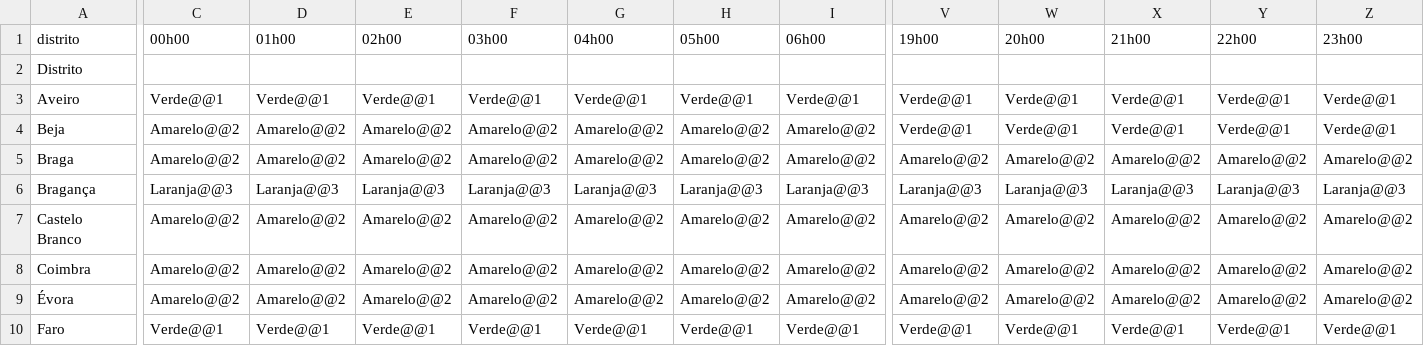
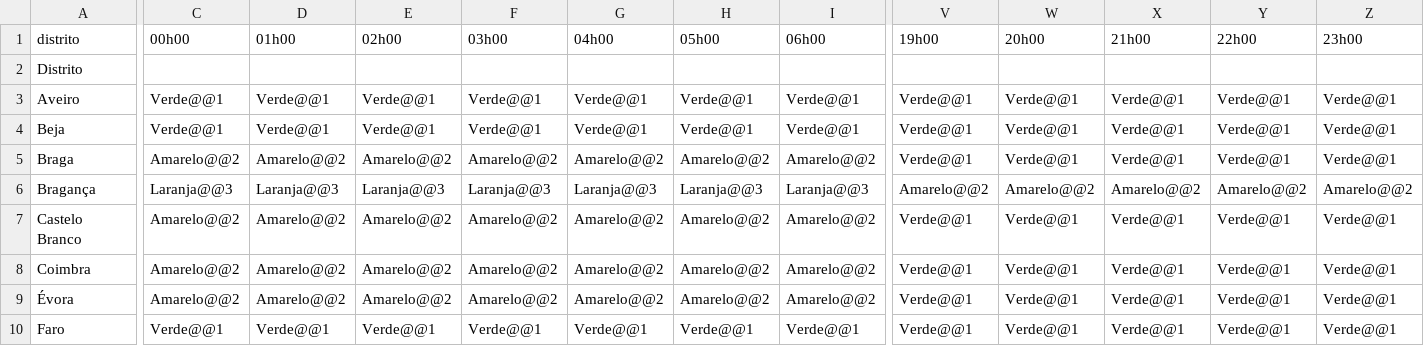
Before and after one commit to CatiaBarros/Avisos_diarios_IPMA, a CSV file: avisos_tempo_quente.csv, drawn as a sheet; only a part is shown, gaps mark what is left out; the diff covers the shown part only; the diff names each change by its address in the sheet, - before the commit and + after, or states it on an @@ line.

```diff
--- a/avisos_tempo_quente.csv
+++ b/avisos_tempo_quente.csv
-C4 (00h00): Amarelo@@2
+C4 (00h00): Verde@@1
-D4 (01h00): Amarelo@@2
+D4 (01h00): Verde@@1
-E4 (02h00): Amarelo@@2
+E4 (02h00): Verde@@1
-F4 (03h00): Amarelo@@2
+F4 (03h00): Verde@@1
-G4 (04h00): Amarelo@@2
+G4 (04h00): Verde@@1
-H4 (05h00): Amarelo@@2
+H4 (05h00): Verde@@1
-I4 (06h00): Amarelo@@2
+I4 (06h00): Verde@@1
-V5 (19h00): Amarelo@@2
+V5 (19h00): Verde@@1
-W5 (20h00): Amarelo@@2
+W5 (20h00): Verde@@1
-X5 (21h00): Amarelo@@2
+X5 (21h00): Verde@@1
-Y5 (22h00): Amarelo@@2
+Y5 (22h00): Verde@@1
-Z5 (23h00): Amarelo@@2
+Z5 (23h00): Verde@@1
-V6 (19h00): Laranja@@3
+V6 (19h00): Amarelo@@2
-W6 (20h00): Laranja@@3
+W6 (20h00): Amarelo@@2
-X6 (21h00): Laranja@@3
+X6 (21h00): Amarelo@@2
-Y6 (22h00): Laranja@@3
+Y6 (22h00): Amarelo@@2
-Z6 (23h00): Laranja@@3
+Z6 (23h00): Amarelo@@2
-V7:V9 (19h00): Amarelo@@2
+V7:V9 (19h00): Verde@@1
-W7:W9 (20h00): Amarelo@@2
+W7:W9 (20h00): Verde@@1
-X7:X9 (21h00): Amarelo@@2
+X7:X9 (21h00): Verde@@1
-Y7:Y9 (22h00): Amarelo@@2
+Y7:Y9 (22h00): Verde@@1
-Z7:Z9 (23h00): Amarelo@@2
+Z7:Z9 (23h00): Verde@@1
```
Also changed, not shown: 80 edited cells elsewhere in this file, 1 other file.
